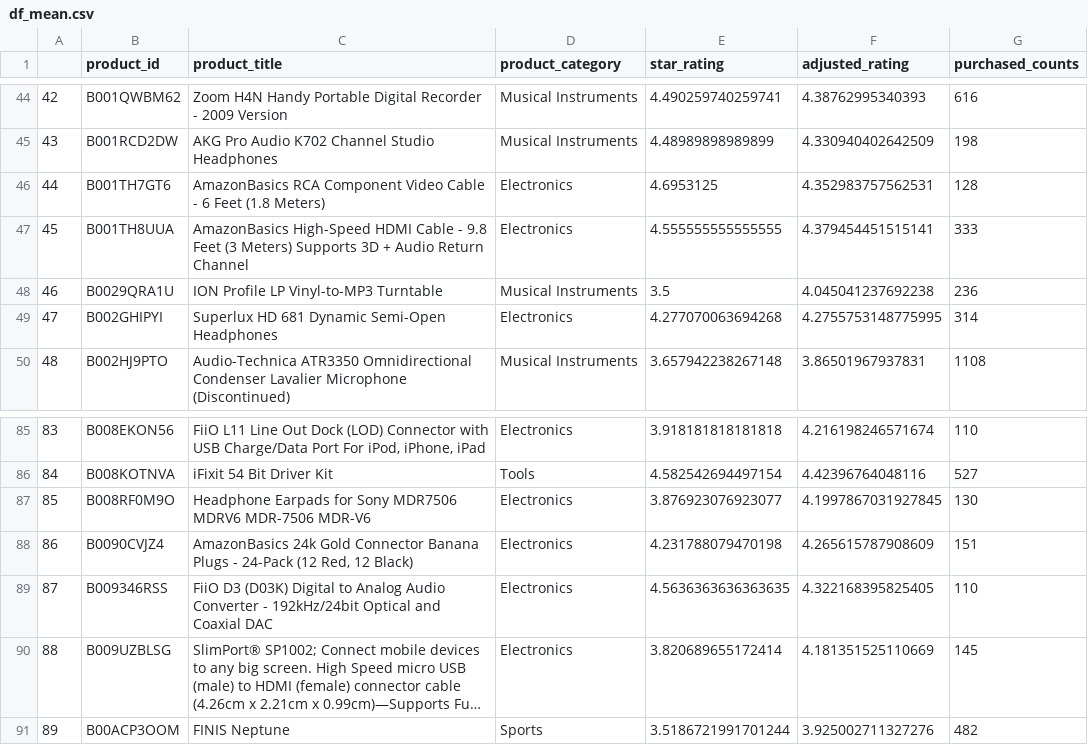
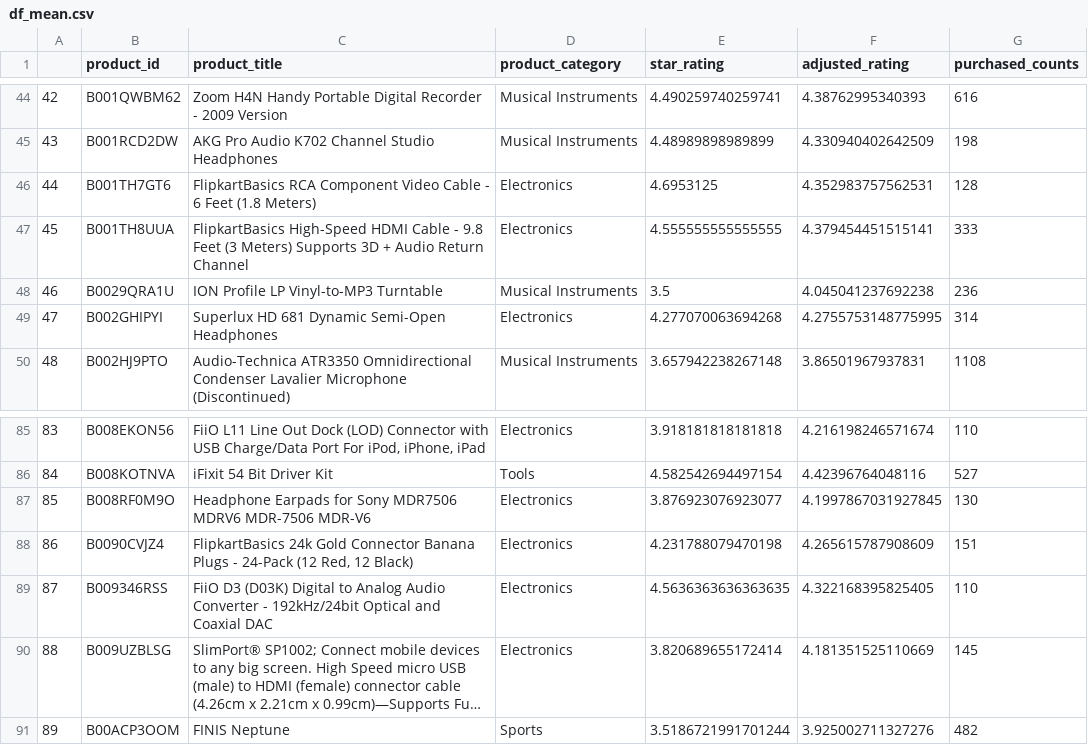
Before and after one commit to dhruvm149/Flipkart-Grid, a CSV file: model/df_mean.csv, drawn as a sheet; only a part is shown, gaps mark what is left out; long unchanged cells end in ….

Commit message:
added simple collaborative and keyword recommendation model

```diff
--- a/model/df_mean.csv
+++ b/model/df_mean.csv
@@ -45,4 +45,4 @@
 43,B001RCD2DW,AKG Pro Audio K702 Channel Studio Headphones,Musical Instruments,4.48989898989899,4.330940402642509,198
-44,B001TH7GT6,AmazonBasics RCA Component Video Cable -  6 Feet (1.8 Meters),Electronics,4.6953125,4.352983757562531,128
-45,B001TH8UUA,AmazonBasics High-Speed HDMI Cable - 9.8 Feet (3 Meters) Supports 3D + Audio Return Channel,Electronics,4.555555555555555,4.379454451515141,333
+44,B001TH7GT6,FlipkartBasics RCA Component Video Cable -  6 Feet (1.8 Meters),Electronics,4.6953125,4.352983757562531,128
+45,B001TH8UUA,FlipkartBasics High-Speed HDMI Cable - 9.8 Feet (3 Meters) Supports 3D + Audio Return Channel,Electronics,4.555555555555555,4.379454451515141,333
 46,B0029QRA1U,ION Profile LP Vinyl-to-MP3 Turntable,Musical Instruments,3.5,4.045041237692238,236
@@ -87,3 +87,3 @@
 85,B008RF0M9O,Headphone Earpads for Sony MDR7506 MDRV6 MDR-7506 MDR-V6,Electronics,3.876923076923077,4.1997867031927845,130
-86,B0090CVJZ4,"AmazonBasics 24k Gold Connector Banana Plugs - 24-Pack (12 Red, 12 Black)",Electronics,4.231788079470198,4.265615787908609,151
+86,B0090CVJZ4,"FlipkartBasics 24k Gold Connector Banana Plugs - 24-Pack (12 Red, 12 Black)",Electronics,4.231788079470198,4.265615787908609,151
 87,B009346RSS,FiiO D3 (D03K) Digital to Analog Audio Converter - 192kHz/24bit Optical and Coaxial DAC,Electronics,4.5636363636363635,4.322168395825405,110
```
Also changed, not shown: 2 other files.
